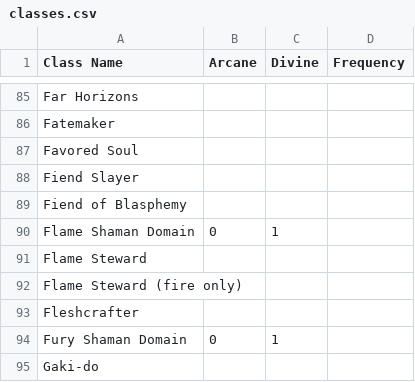
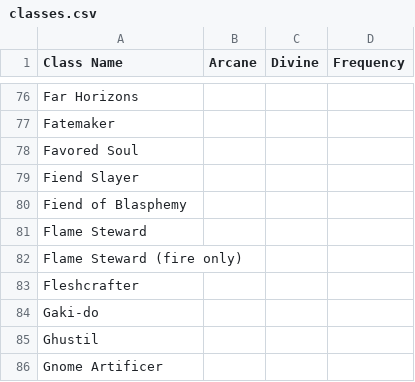
Before and after one commit to bagelbits/dnd-3.5-tools, a CSV file: general/data/classes.csv, drawn as a sheet; only a part is shown, gaps mark what is left out; the shorter side is filled out with more unchanged rows; the diff covers the shown part only; the diff names each change by its address in the sheet, - before the commit and + after, or states it on an @@ line.

```diff
--- a/general/data/classes.csv
+++ b/general/data/classes.csv
-row 90: Flame Shaman Domain | 0 | 1
-row 94: Fury Shaman Domain | 0 | 1
```
Also changed, not shown: 29 removed rows elsewhere in this file, 6 other files.
